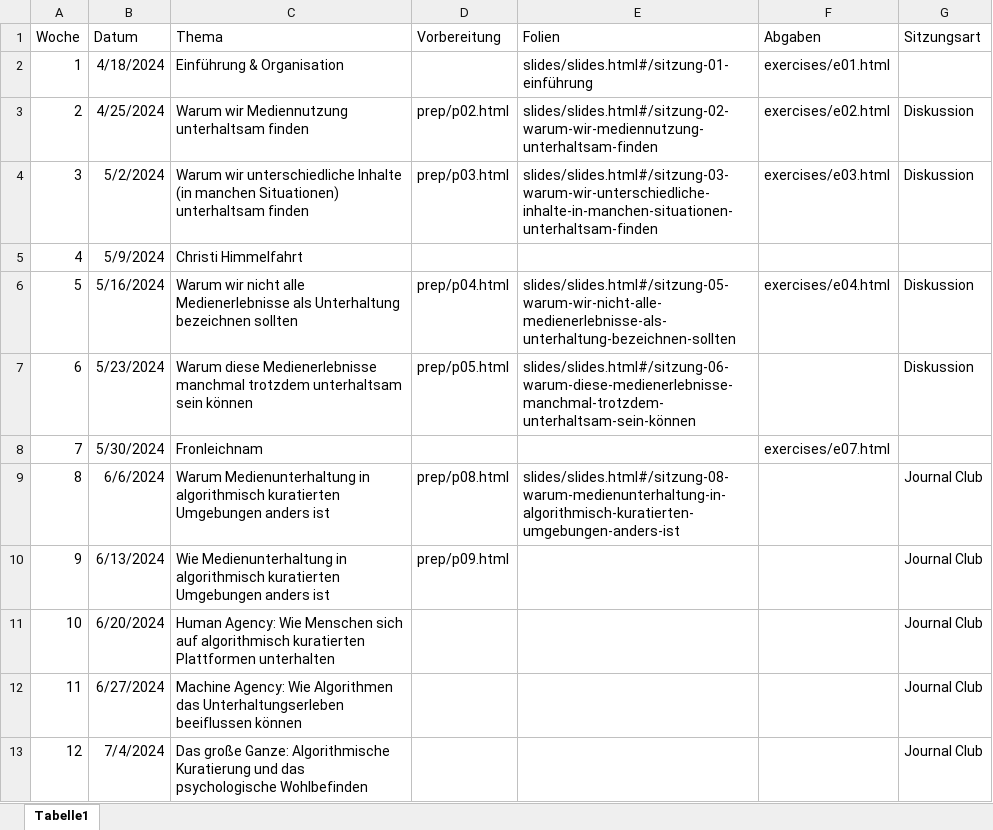
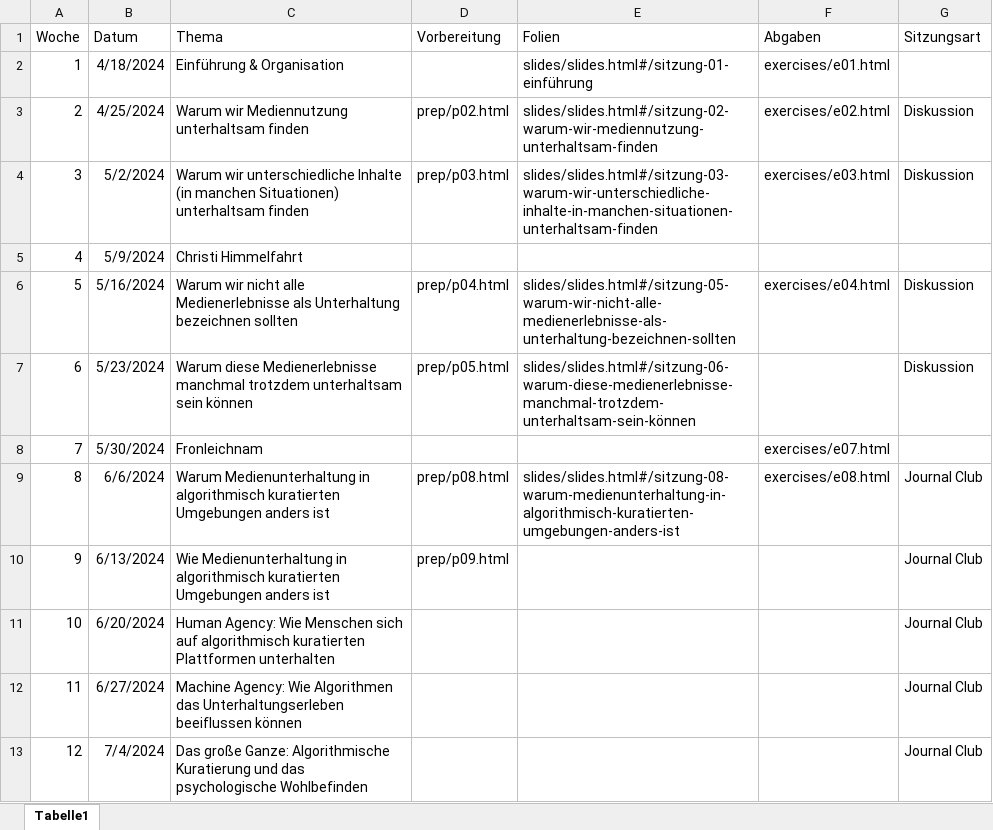
Before and after one commit to felixdidi/24-1-nmok, an Excel workbook: schedule.xlsx, sheet Tabelle1, drawn as a sheet; only a part is shown; values as stored, in another font and other column widths than the file's, no borders; the diff names each change by its address in the sheet, - before the commit and + after, or states it on an @@ line.

```diff
--- a/schedule.xlsx (sheet Tabelle1)
+++ b/schedule.xlsx (sheet Tabelle1)
-F9 (Abgaben): (empty)
+F9 (Abgaben): exercises/e08.html
```
Also changed, not shown: 2 other files.
